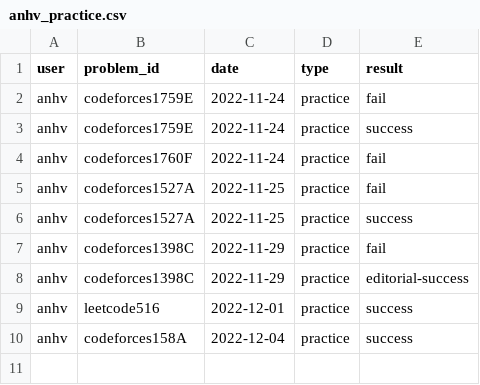
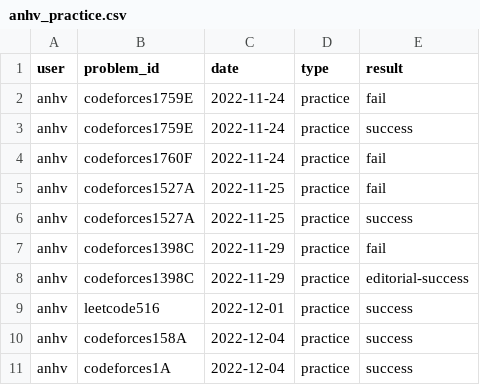
Before and after one commit to rain1024/datastructures-algorithms-competitive-programming, a CSV file: problems/anhv_practice.csv, drawn as a sheet; the diff names each change by its address in the sheet, - before the commit and + after, or states it on an @@ line.

Commit message:
GH-44: solve codeforces 1A (#62)

```diff
--- a/problems/anhv_practice.csv
+++ b/problems/anhv_practice.csv
+row 11: anhv | codeforces1A | 2022-12-04 | practice | success
```
Also changed, not shown: problems/problems.csv, 3 other files.
